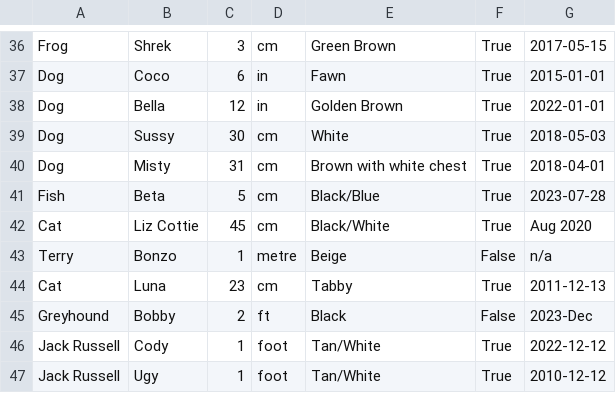
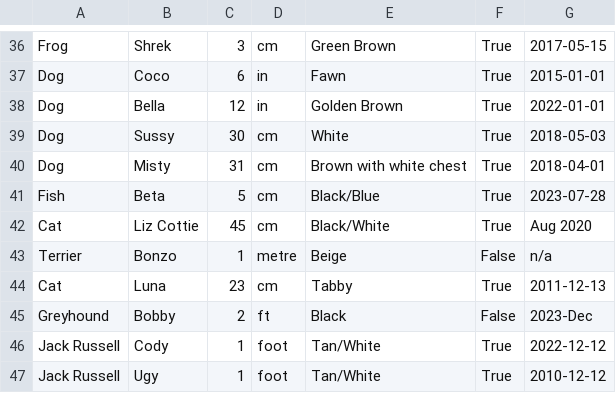
Before and after one commit to mycourseresource/datastore, a CSV file: favourite-pets.csv, drawn as a sheet; only a part is shown, gaps mark what is left out.

Commit message:
Update favourite-pets.csv

```diff
--- a/favourite-pets.csv
+++ b/favourite-pets.csv
@@ -42,3 +42,3 @@
 "Cat","Liz Cottie",45,"cm","Black/White",True,"Aug 2020"
-"Terry","Bonzo",1,"metre","Beige",False,"n/a"
+"Terrier","Bonzo",1,"metre","Beige",False,"n/a"
 "Cat","Luna",23,"cm","Tabby",True,"2011-12-13"
```
